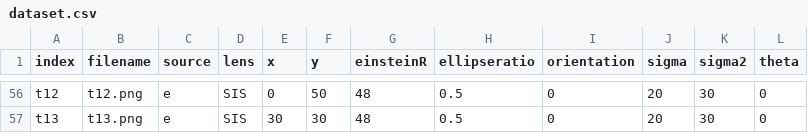
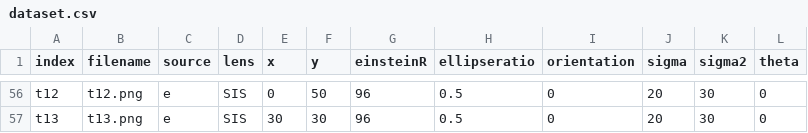
Before and after one commit to CosmoAI-AES/CosmoSim, a CSV file: RegressionTest/dataset.csv, drawn as a sheet; only a part is shown, gaps mark what is left out; the diff covers the shown part only.

```diff
--- a/RegressionTest/dataset.csv
+++ b/RegressionTest/dataset.csv
@@ -56,2 +56,2 @@ index,filename,source,lens,x,y,einsteinR,ellipseratio,orientation,sigma,sigma2,t
-"t12",t12.png,"e","SIS",0,50,48,0.5,0,20,30,0
-"t13",t13.png,"e","SIS",30,30,48,0.5,0,20,30,0
+t12,t12.png,e,SIS,0,50,96,0.5,0,20,30,0
+t13,t13.png,e,SIS,30,30,96,0.5,0,20,30,0
```
Also changed, not shown: 54 edited cells elsewhere in this file, 3 other files.
